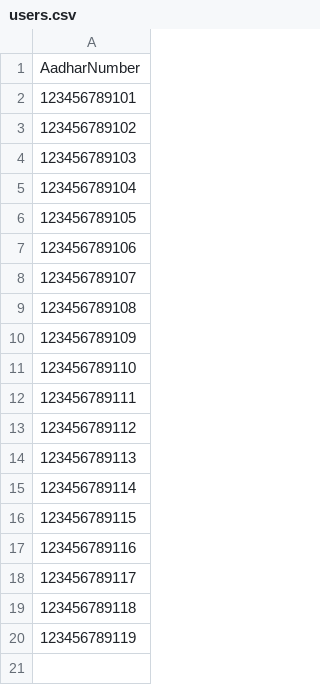
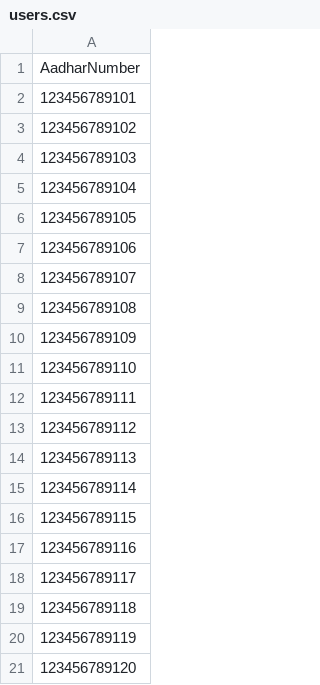
Before and after one commit to venkidamon/BTAuthorizationAPI, a CSV file: Authorization/Data/users.csv, drawn as a sheet.

```diff
--- a/Authorization/Data/users.csv
+++ b/Authorization/Data/users.csv
@@ -20 +20,2 @@ AadharNumber
 123456789119
+123456789120
```
Also changed, not shown: 6 other files.
